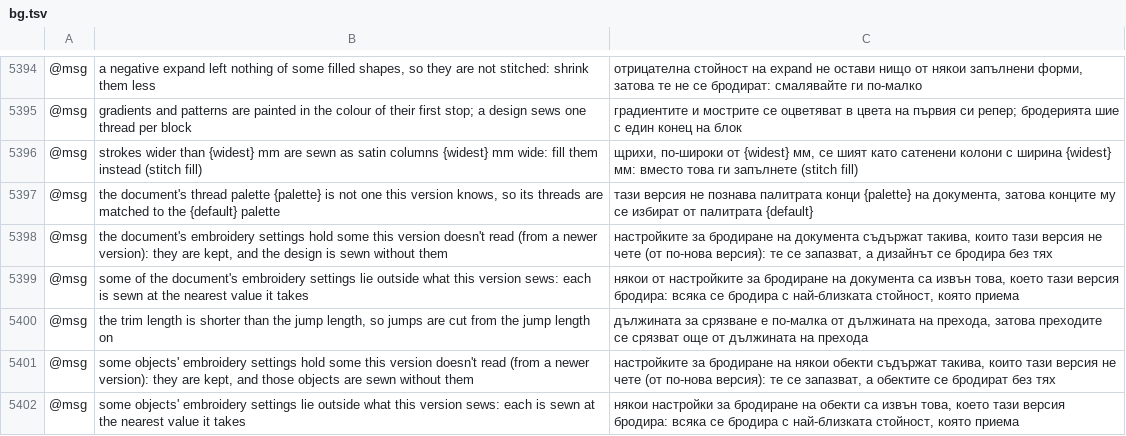
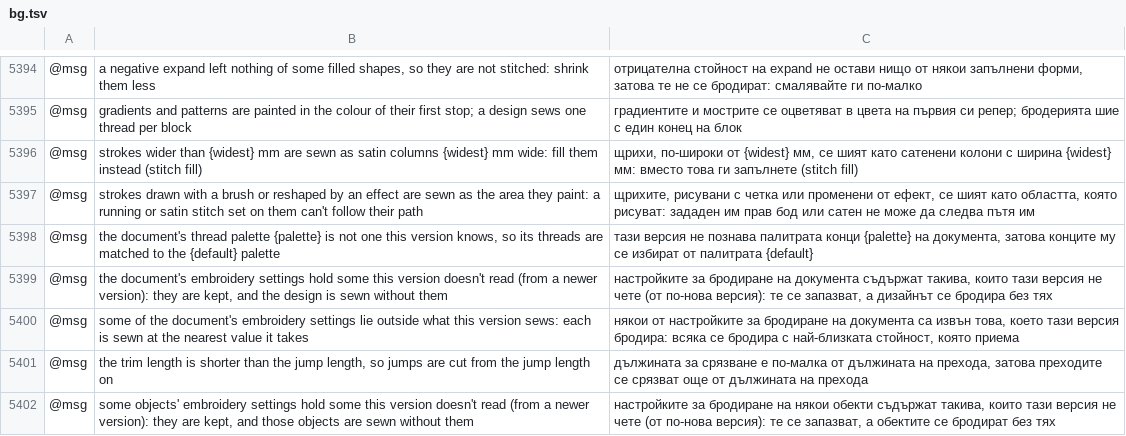
Before and after one commit to przbat-public/vectorcraft-stitch, a TSV file: crates/ui-egui/src/i18n/bg.tsv, drawn as a sheet; only a part is shown, gaps mark what is left out; the shorter side is filled out with more unchanged rows; the diff names each change by its address in the sheet, - before the commit and + after, or states it on an @@ line.

```diff
--- a/crates/ui-egui/src/i18n/bg.tsv
+++ b/crates/ui-egui/src/i18n/bg.tsv
+row 5397: @msg | strokes drawn with a brush or reshaped by an effect are sewn as the area they paint: a running or satin stitch set on them can't follow their path | щрихите, рисувани с четка или променени от ефект, се шият като областта, която рисуват: зададен им прав бод или сатен не може да следва пътя им
```
Also changed, not shown: crates/ui-egui/src/i18n/de.tsv, crates/ui-egui/src/i18n/el.tsv, 29 other files.
